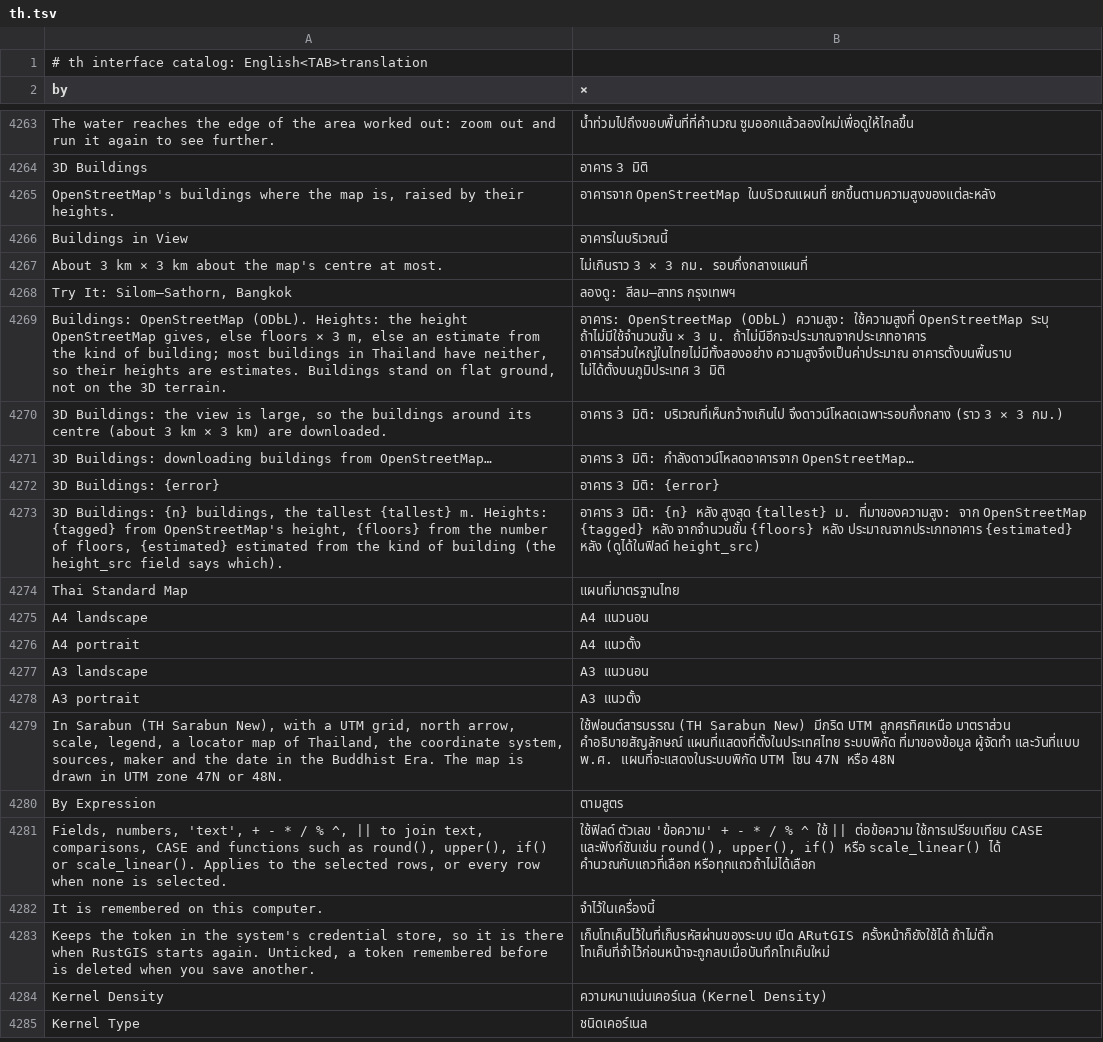
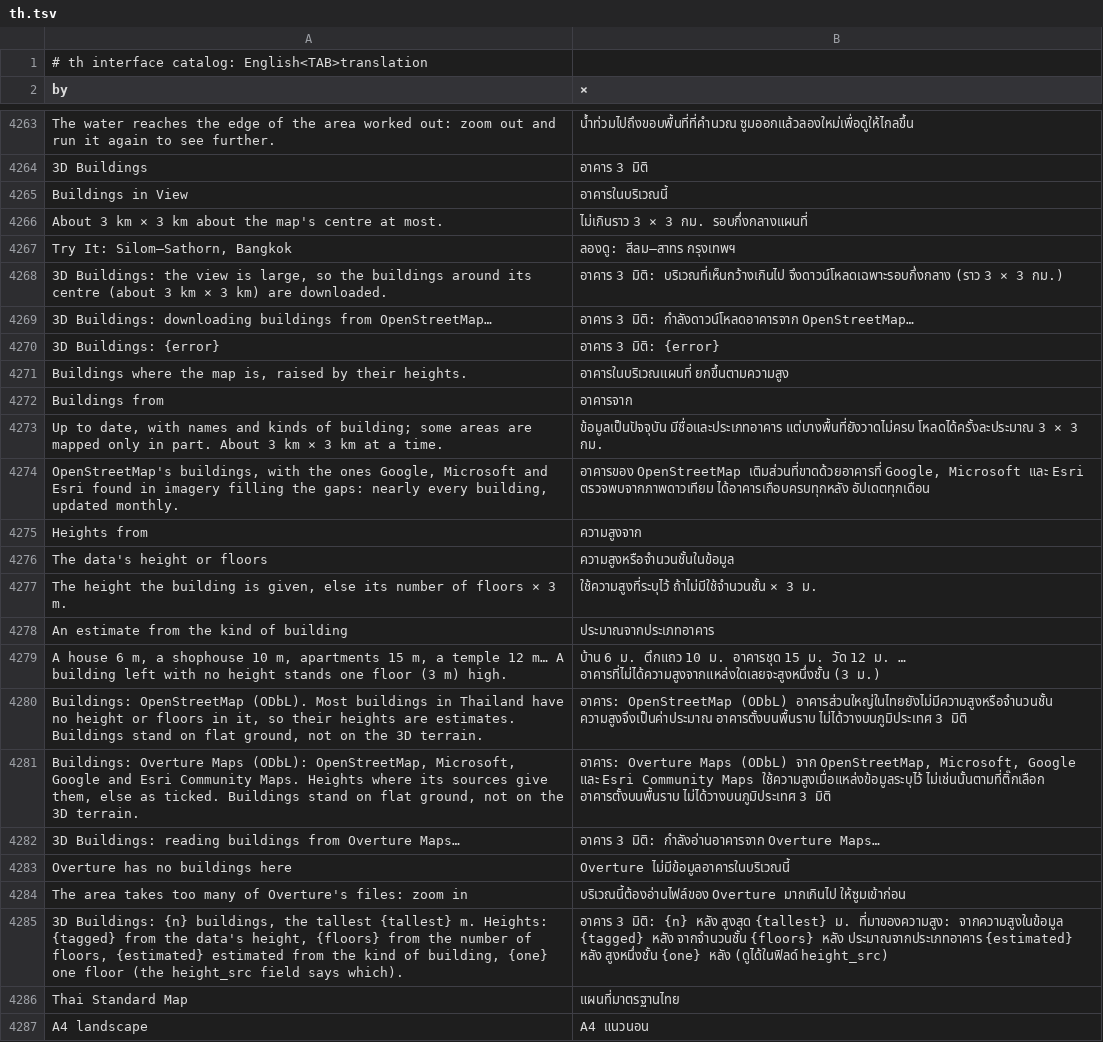
Before and after one commit to alexrut99/ARutGIS, a TSV file: crates/ui-egui/src/i18n/th.tsv, drawn as a sheet; only a part is shown, gaps mark what is left out; the shorter side is filled out with more unchanged rows.

```diff
--- a/crates/ui-egui/src/i18n/th.tsv
+++ b/crates/ui-egui/src/i18n/th.tsv
@@ -4264,3 +4264,2 @@ The water reaches the edge of the area worked out: zoom out and run it again to
 3D Buildings	อาคาร 3 มิติ
-OpenStreetMap's buildings where the map is, raised by their heights.	อาคารจาก OpenStreetMap ในบริเวณแผนที่ ยกขึ้นตามความสูงของแต่ละหลัง
 Buildings in View	อาคารในบริเวณนี้
@@ -4268,3 +4267,2 @@ About 3 km × 3 km about the map's centre at most.	ไม่เกินรา
 Try It: Silom–Sathorn, Bangkok	ลองดู: สีลม–สาทร กรุงเทพฯ
-Buildings: OpenStreetMap (ODbL). Heights: the height OpenStreetMap gives, else floors × 3 m, else an estimate from the kind of building; most buildings in Thailand have neither, so their heights are estimates. Buildings stand on flat ground, not on the 3D terrain.	อาคาร: OpenStreetMap (ODbL) ความสูง: ใช้ความสูงที่ OpenStreetMap ระบุ ถ้าไม่มีใช้จำนวนชั้น × 3 ม. ถ้าไม่มีอีกจะประมาณจากประเภทอาคาร อาคารส่วนใหญ่ในไทยไม่มีทั้งสองอย่าง ความสูงจึงเป็นค่าประมาณ อาคารตั้งบนพื้นราบ ไม่ได้ตั้งบนภูมิประเทศ 3 มิติ
 3D Buildings: the view is large, so the buildings around its centre (about 3 km × 3 km) are downloaded.	อาคาร 3 มิติ: บริเวณที่เห็นกว้างเกินไป จึงดาวน์โหลดเฉพาะรอบกึ่งกลาง (ราว 3 × 3 กม.)
@@ -4272,3 +4270,17 @@ Buildings: OpenStreetMap (ODbL). Heights: the height OpenStreetMap gives, else f
 3D Buildings: {error}	อาคาร 3 มิติ: {error}
-3D Buildings: {n} buildings, the tallest {tallest} m. Heights: {tagged} from OpenStreetMap's height, {floors} from the number of floors, {estimated} estimated from the kind of building (the height_src field says which).	อาคาร 3 มิติ: {n} หลัง สูงสุด {tallest} ม. ที่มาของความสูง: จาก OpenStreetMap {tagged} หลัง จากจำนวนชั้น {floors} หลัง ประมาณจากประเภทอาคาร {estimated} หลัง (ดูได้ในฟิลด์ height_src)
+Buildings where the map is, raised by their heights.	อาคารในบริเวณแผนที่ ยกขึ้นตามความสูง
+Buildings from	อาคารจาก
+Up to date, with names and kinds of building; some areas are mapped only in part. About 3 km × 3 km at a time.	ข้อมูลเป็นปัจจุบัน มีชื่อและประเภทอาคาร แต่บางพื้นที่ยังวาดไม่ครบ โหลดได้ครั้งละประมาณ 3 × 3 กม.
+OpenStreetMap's buildings, with the ones Google, Microsoft and Esri found in imagery filling the gaps: nearly every building, updated monthly.	อาคารของ OpenStreetMap เติมส่วนที่ขาดด้วยอาคารที่ Google, Microsoft และ Esri ตรวจพบจากภาพดาวเทียม ได้อาคารเกือบครบทุกหลัง อัปเดตทุกเดือน
+Heights from	ความสูงจาก
+The data's height or floors	ความสูงหรือจำนวนชั้นในข้อมูล
+The height the building is given, else its number of floors × 3 m.	ใช้ความสูงที่ระบุไว้ ถ้าไม่มีใช้จำนวนชั้น × 3 ม.
+An estimate from the kind of building	ประมาณจากประเภทอาคาร
+A house 6 m, a shophouse 10 m, apartments 15 m, a temple 12 m… A building left with no height stands one floor (3 m) high.	บ้าน 6 ม. ตึกแถว 10 ม. อาคารชุด 15 ม. วัด 12 ม. … อาคารที่ไม่ได้ความสูงจากแหล่งใดเลยจะสูงหนึ่งชั้น (3 ม.)
+Buildings: OpenStreetMap (ODbL). Most buildings in Thailand have no height or floors in it, so their heights are estimates. Buildings stand on flat ground, not on the 3D terrain.	อาคาร: OpenStreetMap (ODbL) อาคารส่วนใหญ่ในไทยยังไม่มีความสูงหรือจำนวนชั้น ความสูงจึงเป็นค่าประมาณ อาคารตั้งบนพื้นราบ ไม่ได้วางบนภูมิประเทศ 3 มิติ
+Buildings: Overture Maps (ODbL): OpenStreetMap, Microsoft, Google and Esri Community Maps. Heights where its sources give them, else as ticked. Buildings stand on flat ground, not on the 3D terrain.	อาคาร: Overture Maps (ODbL) จาก OpenStreetMap, Microsoft, Google และ Esri Community Maps ใช้ความสูงเมื่อแหล่งข้อมูลระบุไว้ ไม่เช่นนั้นตามที่ติ๊กเลือก อาคารตั้งบนพื้นราบ ไม่ได้วางบนภูมิประเทศ 3 มิติ
+3D Buildings: reading buildings from Overture Maps…	อาคาร 3 มิติ: กำลังอ่านอาคารจาก Overture Maps…
+Overture has no buildings here	Overture ไม่มีข้อมูลอาคารในบริเวณนี้
+The area takes too many of Overture's files: zoom in	บริเวณนี้ต้องอ่านไฟล์ของ Overture มากเกินไป ให้ซูมเข้าก่อน
+3D Buildings: {n} buildings, the tallest {tallest} m. Heights: {tagged} from the data's height, {floors} from the number of floors, {estimated} estimated from the kind of building, {one} one floor (the height_src field says which).	อาคาร 3 มิติ: {n} หลัง สูงสุด {tallest} ม. ที่มาของความสูง: จากความสูงในข้อมูล {tagged} หลัง จากจำนวนชั้น {floors} หลัง ประมาณจากประเภทอาคาร {estimated} หลัง สูงหนึ่งชั้น {one} หลัง (ดูได้ในฟิลด์ height_src)
 Thai Standard Map	แผนที่มาตรฐานไทย
```
Also changed, not shown: 6 other files.
